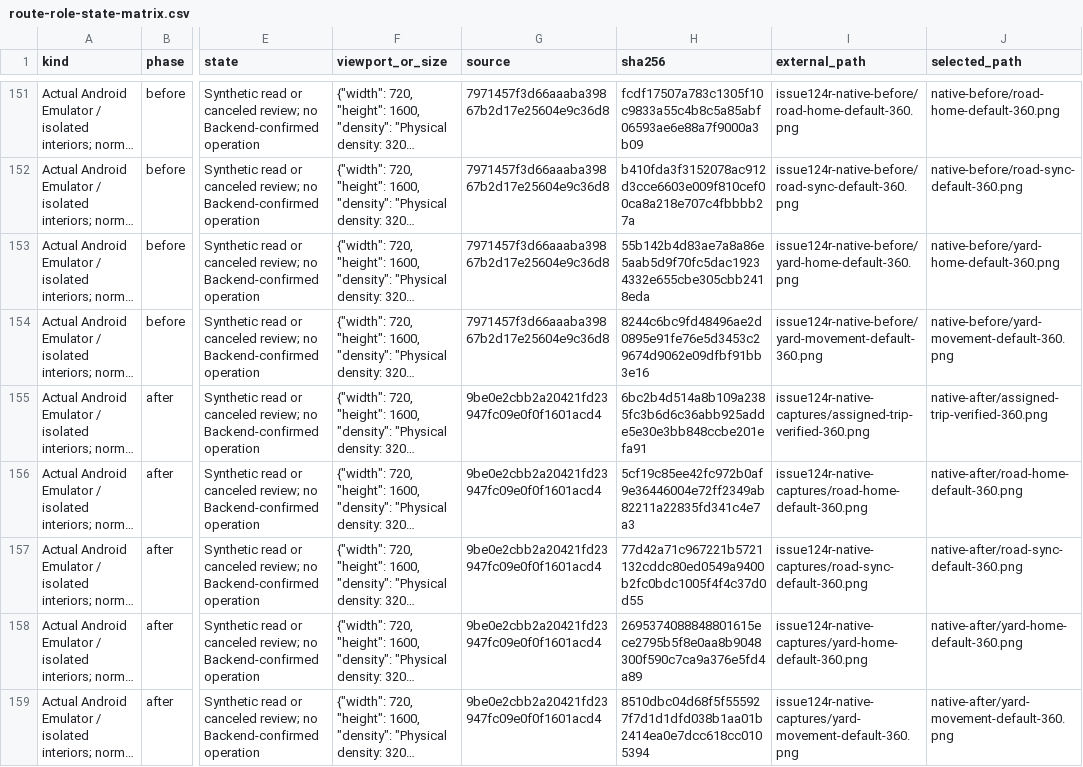
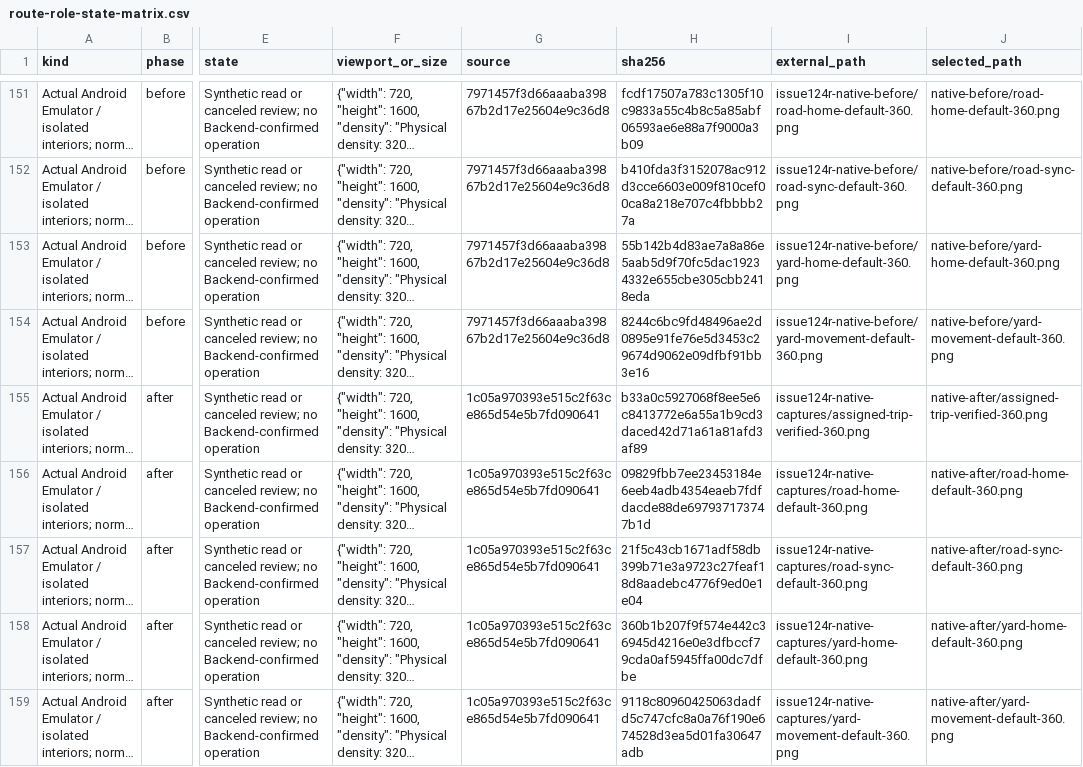
Before and after one commit to Dagt/TrailerSaas, a CSV file: docs/ux/evidence/issue124/refinement/route-role-state-matrix.csv, drawn as a sheet; only a part is shown, gaps mark what is left out; long unchanged cells end in …; the diff covers the shown part only; the diff names each change by its address in the sheet, - before the commit and + after, or states it on an @@ line.

Commit message:
docs(ux): record constrained Sync fix and refresh corrected native evidence

```diff
--- a/docs/ux/evidence/issue124/refinement/route-role-state-matrix.csv
+++ b/docs/ux/evidence/issue124/refinement/route-role-state-matrix.csv
-G155:G159 (source): 9be0e2cbb2a20421fd23947fc09e0f0f1601acd4
+G155:G159 (source): 1c05a970393e515c2f63ce865d54e5b7fd090641
-H155 (sha256): 6bc2b4d514a8b109a2385fc3b6d6c36abb925adde5e30e3bb848ccbe201efa91
+H155 (sha256): b33a0c5927068f8ee5e6c8413772e6a55a1b9cd3daced42d71a61a81afd3af89
-H156 (sha256): 5cf19c85ee42fc972b0af9e36446004e72ff2349ab82211a22835fd341c4e7a3
+H156 (sha256): 09829fbb7ee23453184e6eeb4adb4354eaeb7fdfdacde88de697937173747b1d
-H157 (sha256): 77d42a71c967221b5721132cddc80ed0549a9400b2fc0bdc1005f4f4c37d0d55
+H157 (sha256): 21f5c43cb1671adf58db399b71e3a9723c27feaf18d8aadebc4776f9ed0e1e04
-H158 (sha256): 2695374088848801615ece2795b5f8e0aa8b9048300f590c7ca9a376e5fd4a89
+H158 (sha256): 360b1b207f9f574e442c36945d4216e0e3dfbccf79cda0af5945ffa00dc7dfbe
-H159 (sha256): 8510dbc04d68f5f555927f7d1d1dfd038b1aa01b2414ea0e7dcc618cc0105394
+H159 (sha256): 9118c80960425063dadfd5c747cfc8a0a76f190e674528d3ea5d01fa30647adb
```
Also changed, not shown: 18 edited cells elsewhere in this file, 11 other files.
